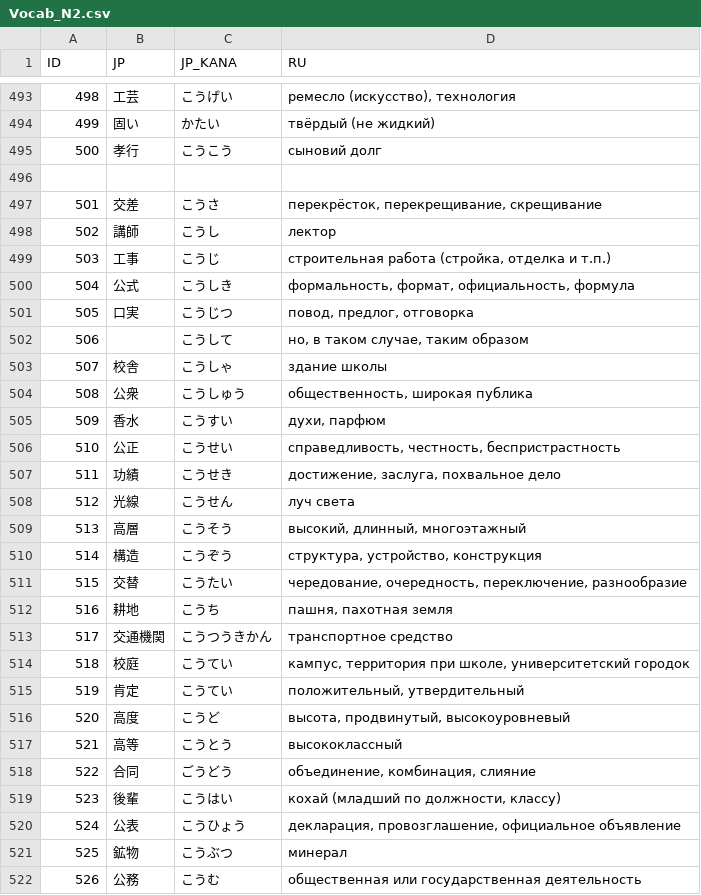
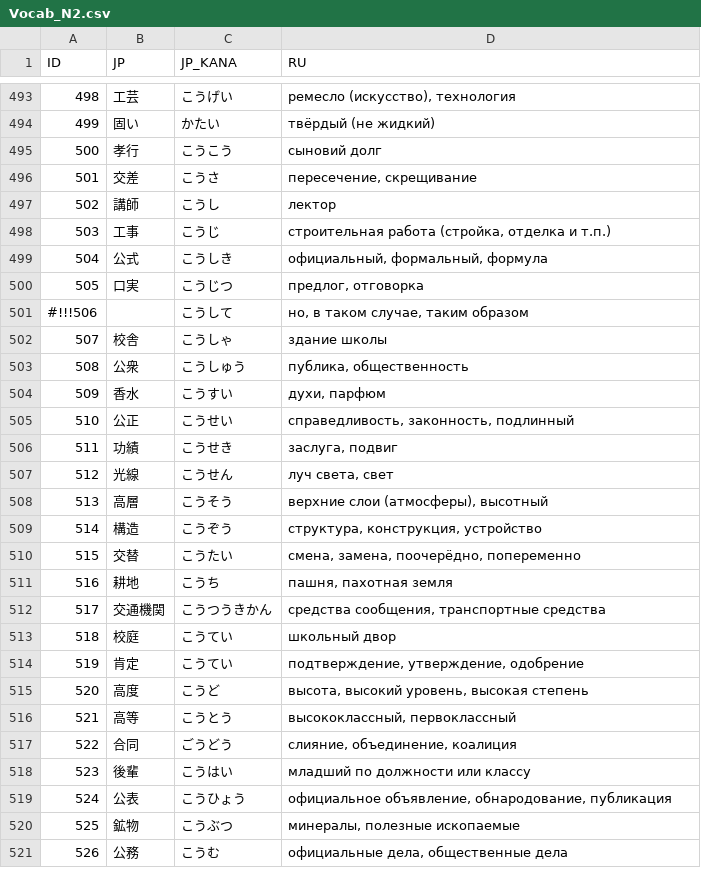
Before and after one commit to gwend/jvocab.data, a CSV file: Vocab_N2.csv, drawn as a sheet; only a part is shown, gaps mark what is left out; the diff covers the shown part only.

Commit message:
* проверяем дальше

```diff
--- a/Vocab_N2.csv
+++ b/Vocab_N2.csv
@@ -495,28 +495,27 @@ ID;JP;JP_KANA;RU
 500;孝行;こうこう;сыновий долг
-
-501;交差;こうさ;перекрёсток, перекрещивание, скрещивание
+501;交差;こうさ;пересечение, скрещивание
 502;講師;こうし;лектор
 503;工事;こうじ;строительная работа (стройка, отделка и т.п.)
-504;公式;こうしき;формальность, формат, официальность, формула
-505;口実;こうじつ;повод, предлог, отговорка
-506;;こうして;но, в таком случае, таким образом
+504;公式;こうしき;официальный, формальный, формула
+505;口実;こうじつ;предлог, отговорка
+#!!!506;;こうして;но, в таком случае, таким образом
 507;校舎;こうしゃ;здание школы
-508;公衆;こうしゅう;общественность, широкая публика
+508;公衆;こうしゅう;публика, общественность
 509;香水;こうすい;духи, парфюм
-510;公正;こうせい;справедливость, честность, беспристрастность
-511;功績;こうせき;достижение, заслуга, похвальное дело
-512;光線;こうせん;луч света
-513;高層;こうそう;высокий, длинный, многоэтажный
-514;構造;こうぞう;структура, устройство, конструкция
-515;交替;こうたい;чередование, очередность, переключение, разнообразие
+510;公正;こうせい;справедливость, законность, подлинный
+511;功績;こうせき;заслуга, подвиг
+512;光線;こうせん;луч света, свет
+513;高層;こうそう;верхние слои (атмосферы), высотный
+514;構造;こうぞう;структура, конструкция, устройство
+515;交替;こうたい;смена, замена, поочерёдно, попеременно
 516;耕地;こうち;пашня, пахотная земля
-517;交通機関;こうつうきかん;транспортное средство
-518;校庭;こうてい;кампус, территория при школе, университетский городок
-519;肯定;こうてい;положительный, утвердительный
-520;高度;こうど;высота, продвинутый, высокоуровневый
-521;高等;こうとう;высококлассный
-522;合同;ごうどう;объединение, комбинация, слияние
-523;後輩;こうはい;кохай (младший по должности, классу)
-524;公表;こうひょう;декларация, провозглашение, официальное объявление
-525;鉱物;こうぶつ;минерал
-526;公務;こうむ;общественная или государственная деятельность
+517;交通機関;こうつうきかん;средства сообщения, транспортные средства
+518;校庭;こうてい;школьный двор
+519;肯定;こうてい;подтверждение, утверждение, одобрение
+520;高度;こうど;высота, высокий уровень, высокая степень
+521;高等;こうとう;высококлассный, первоклассный
+522;合同;ごうどう;слияние, объединение, коалиция
+523;後輩;こうはい;младший по должности или классу
+524;公表;こうひょう;официальное объявление, обнародование, публикация
+525;鉱物;こうぶつ;минералы, полезные ископаемые
+526;公務;こうむ;официальные дела, общественные дела
```
Also changed, not shown: 1 added row and 19 edited cells elsewhere in this file.
